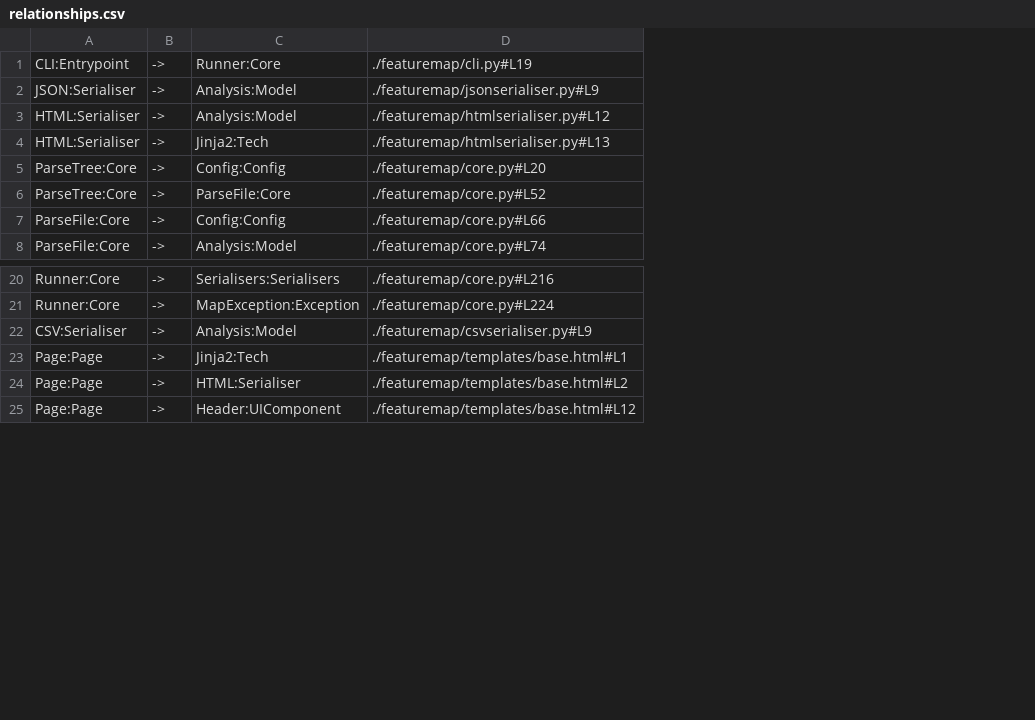
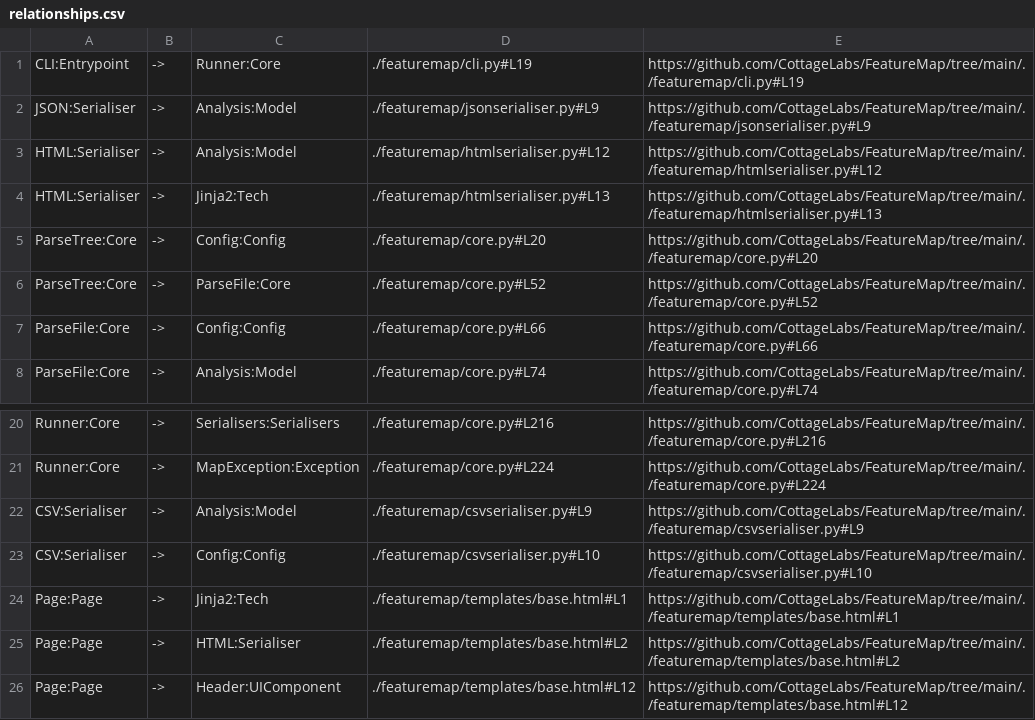
Before and after one commit to CottageLabs/FeatureMap, a CSV file: .featuremap/map/csv/relationships.csv, drawn as a sheet; only a part is shown, gaps mark what is left out; the diff names each change by its address in the sheet, - before the commit and + after, or states it on an @@ line.

Commit message:
make links out to source location in csv and html views

```diff
--- a/.featuremap/map/csv/relationships.csv
+++ b/.featuremap/map/csv/relationships.csv
+column E, rows 1-8: https://github.com/CottageLabs/FeatureMap/tree/main/./featuremap/cli.py#L19 | https://github.com/CottageLabs/FeatureMap/tree/main/./featuremap/jsonserialiser.py#L9 | https://github.com/CottageLabs/FeatureMap/tree/main/./featuremap/htmlserialiser.py#L12 | https://github.com/CottageLabs/FeatureMap/tree/main/./featuremap/htmlserialiser.py#L13 | https://github.com/CottageLabs/FeatureMap/tree/main/./featuremap/core.py#L20 | https://github.com/CottageLabs/FeatureMap/tree/main/./featuremap/core.py#L52 | https://github.com/CottageLabs/FeatureMap/tree/main/./featuremap/core.py#L66 | https://github.com/CottageLabs/FeatureMap/tree/main/./featuremap/core.py#L74; rows 20-22: https://github.com/CottageLabs/FeatureMap/tree/main/./featuremap/core.py#L216 | https://github.com/CottageLabs/FeatureMap/tree/main/./featuremap/core.py#L224 | https://github.com/CottageLabs/FeatureMap/tree/main/./featuremap/csvserialiser.py#L9; rows 24-26: https://github.com/CottageLabs/FeatureMap/tree/main/./featuremap/templates/base.html#L1 | https://github.com/CottageLabs/FeatureMap/tree/main/./featuremap/templates/base.html#L2 | https://github.com/CottageLabs/FeatureMap/tree/main/./featuremap/templates/base.html#L12
+row 23: CSV:Serialiser | -> | Config:Config | ./featuremap/csvserialiser.py#L10 | https://github.com/CottageLabs/FeatureMap/tree/main/./featuremap/csvserialiser.py#L10
```
Also changed, not shown: .featuremap/map/csv/entities.csv, .featuremap/map/csv/files.csv, 10 other files.
